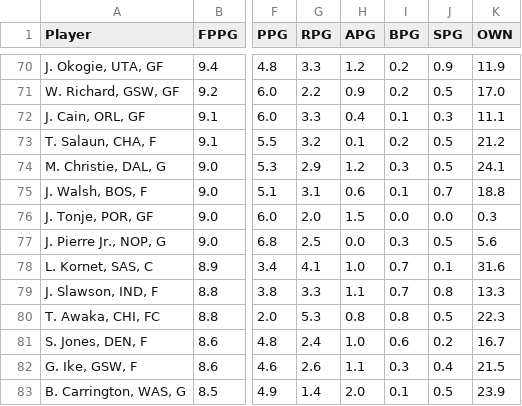
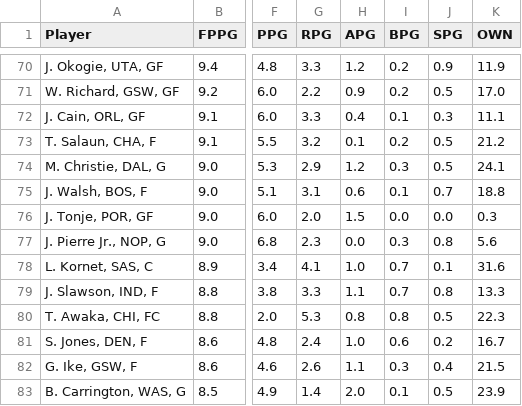
Before and after one commit to fedecast/SandC_draft, a CSV file: data/free_agents.csv, drawn as a sheet; only a part is shown, gaps mark what is left out; the diff covers the shown part only; the diff names each change by its address in the sheet, - before the commit and + after, or states it on an @@ line.

```diff
--- a/data/free_agents.csv
+++ b/data/free_agents.csv
-G77 (RPG): 2.5
+G77 (RPG): 2.3
-J77 (SPG): 0.5
+J77 (SPG): 0.8
```
Also changed, not shown: 3 added rows and 3 removed rows elsewhere in this file, 5 other files.
